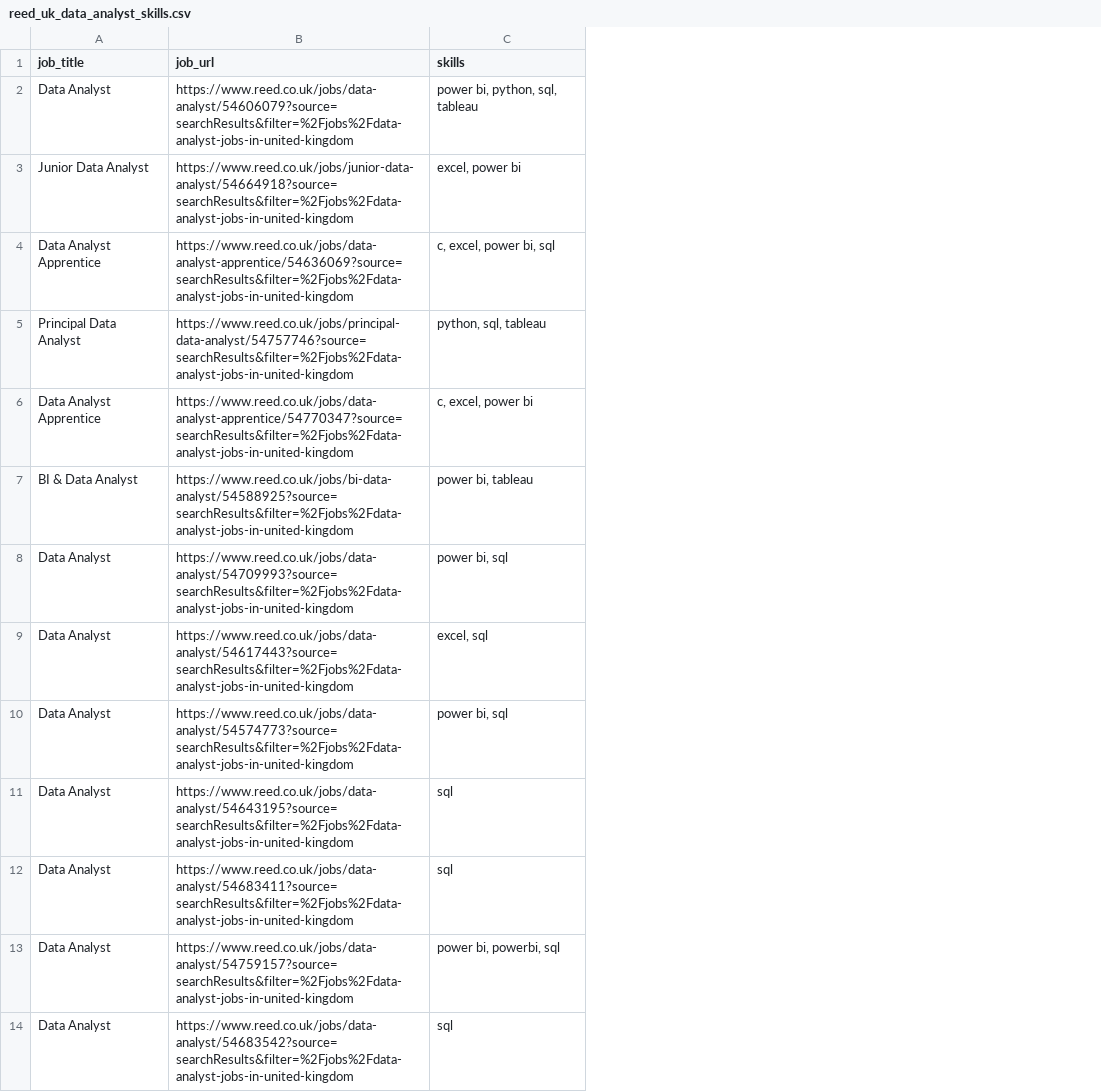
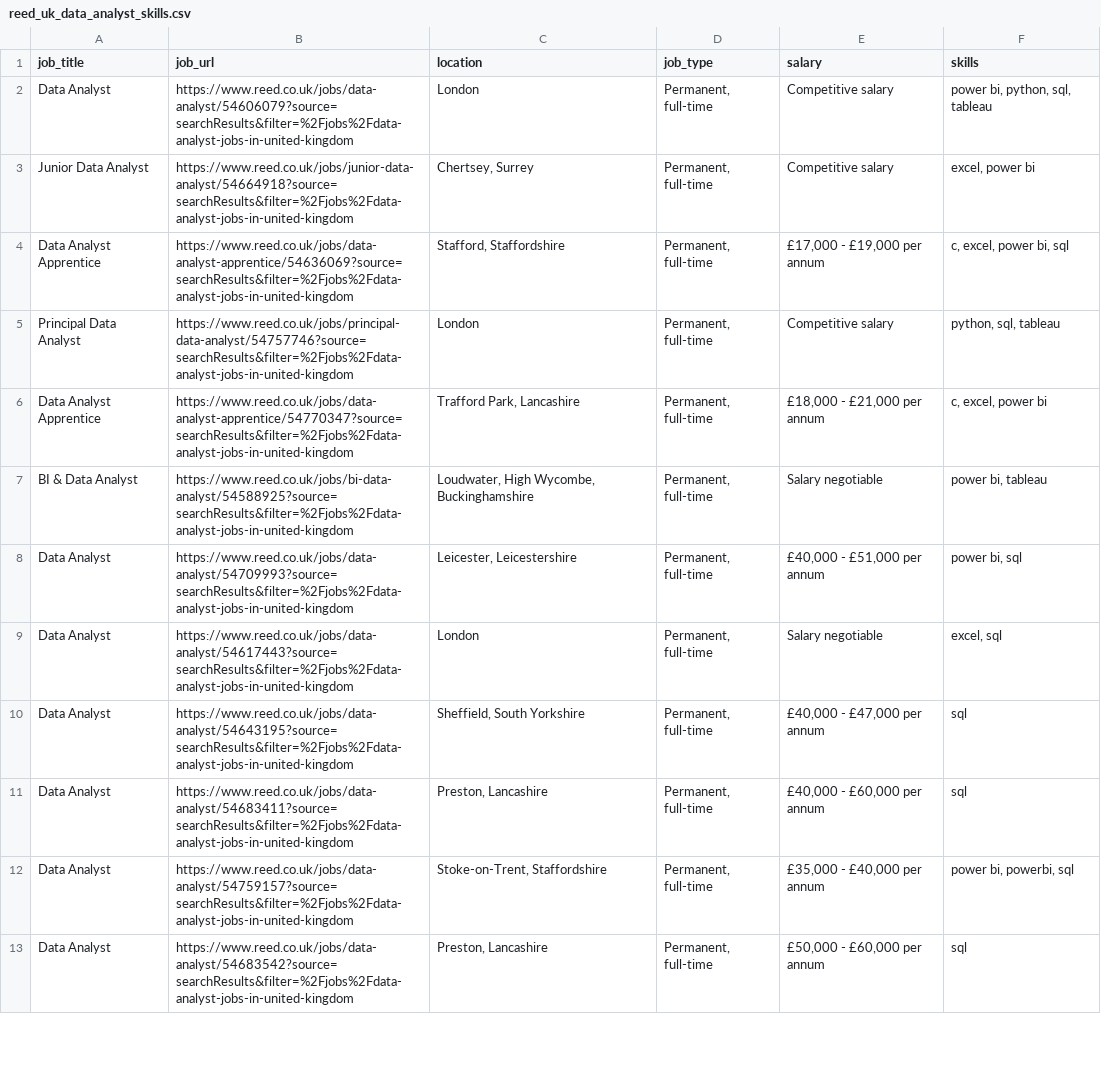
Before and after one commit to CawbyCop/720000069, a CSV file: data/reed_uk_data_analyst_skills.csv, drawn as a sheet; only a part is shown; removed rows and columns are numbered as before the commit, all else as after; the diff names each change by its address in the sheet, - before the commit and + after, or states it on an @@ line.

```diff
--- a/data/reed_uk_data_analyst_skills.csv
+++ b/data/reed_uk_data_analyst_skills.csv
+column C (location), rows 2-13: London | Chertsey, Surrey | Stafford, Staffordshire | London | Trafford Park, Lancashire | Loudwater, High Wycombe, Buckinghamshire | Leicester, Leicestershire | London | Sheffield, South Yorkshire | Preston, Lancashire | Stoke-on-Trent, Staffordshire | Preston, Lancashire
+column D (job_type), rows 2-13: all Permanent, full-time
+column E (salary), rows 2-13: Competitive salary | Competitive salary | £17,000 - £19,000 per annum | Competitive salary | £18,000 - £21,000 per annum | Salary negotiable | £40,000 - £51,000 per annum | Salary negotiable | £40,000 - £47,000 per annum | £40,000 - £60,000 per annum | £35,000 - £40,000 per annum | £50,000 - £60,000 per annum
-row 10: Data Analyst | https://www.reed.co.uk/jobs/data-analyst/54574773?source=searchResults&filter=%2Fjobs%2Fdata-analyst-jobs-in-united-kingdom | power bi, sql
```
Also changed, not shown: 1 other file.
